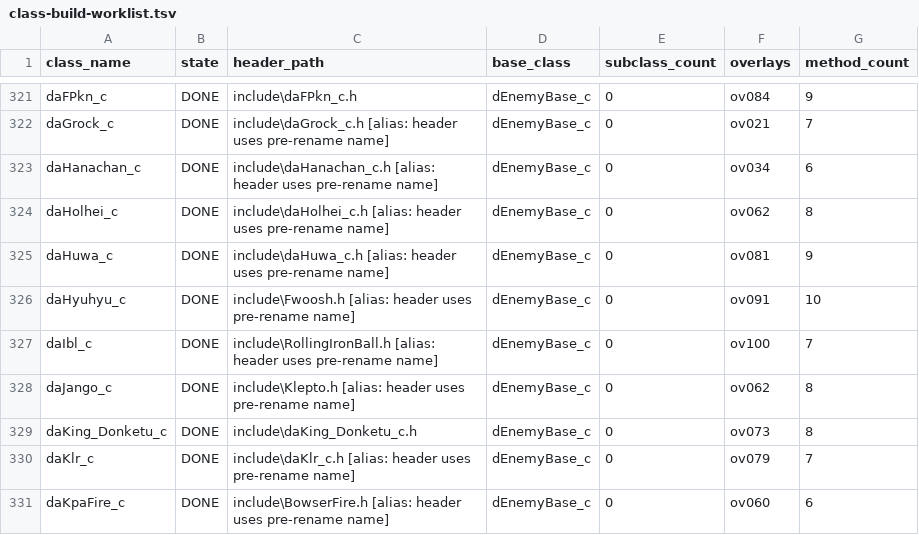
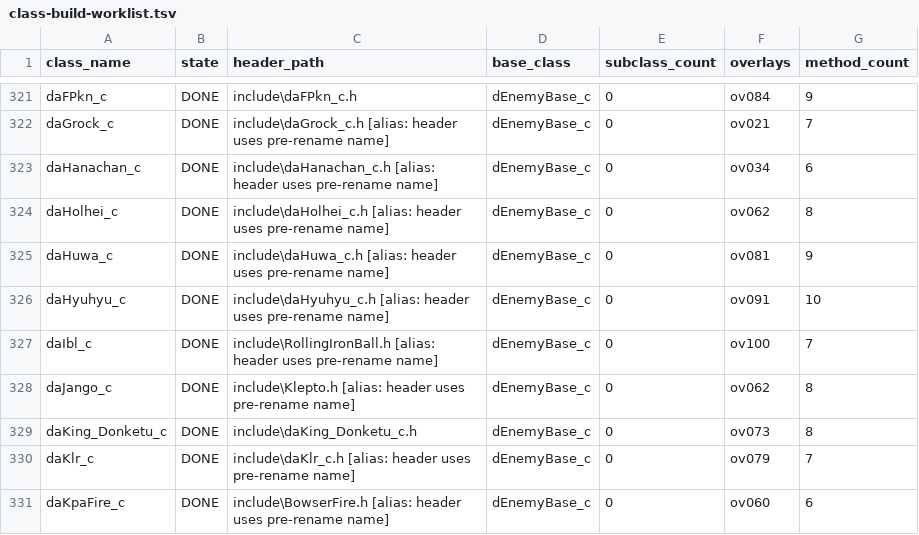
Before and after one commit to SahilKDas/64DS-DX, a TSV file: notes/data/class-build-worklist.tsv, drawn as a sheet; only a part is shown, gaps mark what is left out.

```diff
--- a/notes/data/class-build-worklist.tsv
+++ b/notes/data/class-build-worklist.tsv
@@ -325,3 +325,3 @@ daHolhei_c	DONE	include\daHolhei_c.h  [alias: header uses pre-rename name]	dEnem
 daHuwa_c	DONE	include\daHuwa_c.h  [alias: header uses pre-rename name]	dEnemyBase_c	0	ov081	9
-daHyuhyu_c	DONE	include\Fwoosh.h  [alias: header uses pre-rename name]	dEnemyBase_c	0	ov091	10
+daHyuhyu_c	DONE	include\daHyuhyu_c.h  [alias: header uses pre-rename name]	dEnemyBase_c	0	ov091	10
 daIbl_c	DONE	include\RollingIronBall.h  [alias: header uses pre-rename name]	dEnemyBase_c	0	ov100	7
```
Also changed, not shown: notes/data/tu-promotion-queue.tsv, symbols/actor_renames.tsv, 35 other files.
